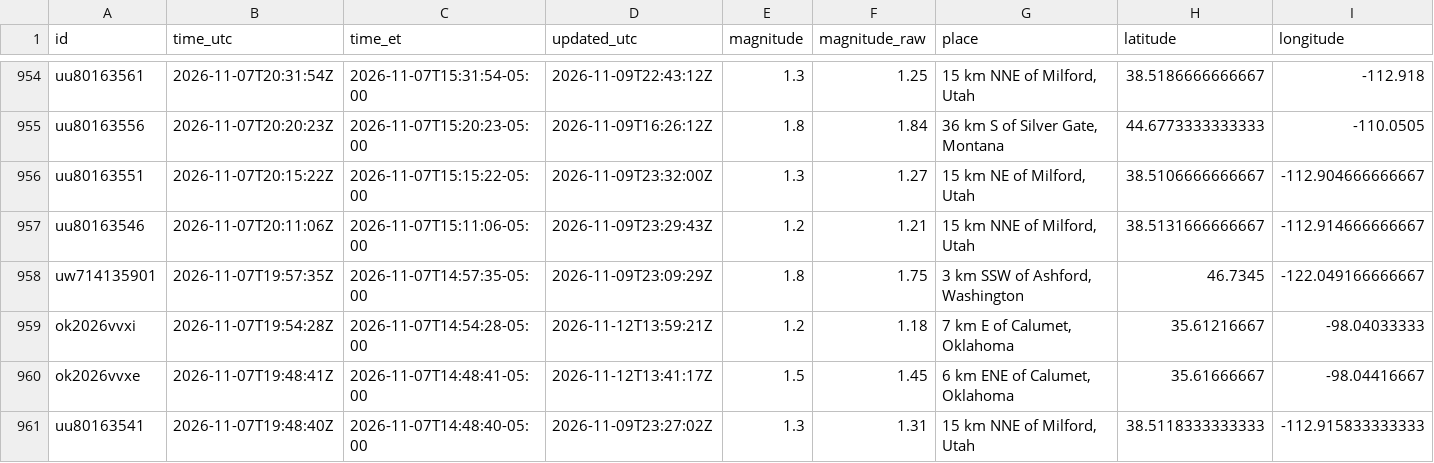
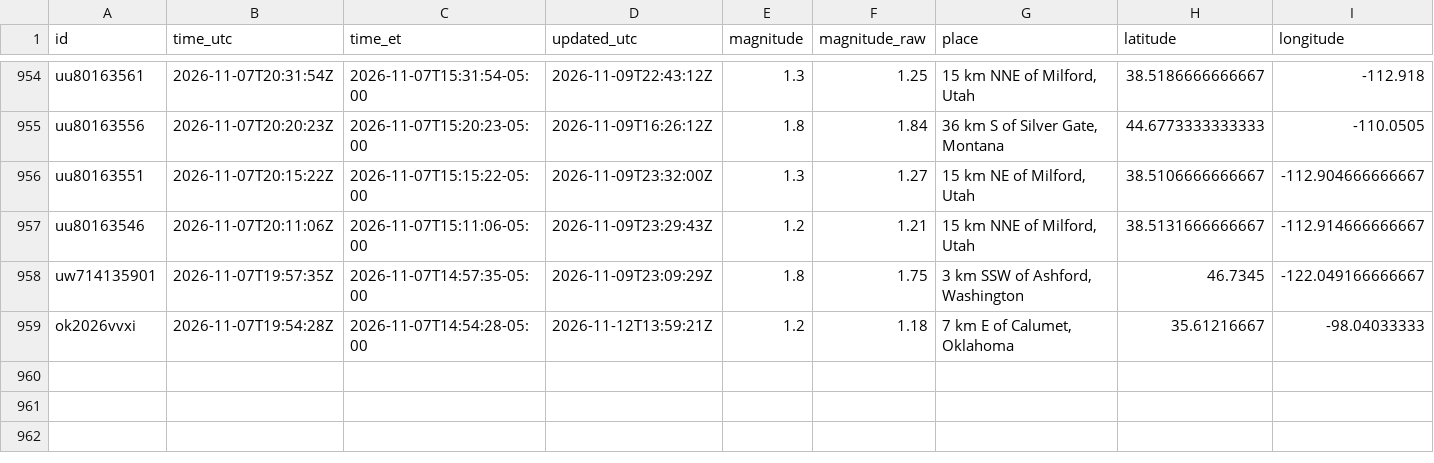
Before and after one commit to IFC-Chalaco/usgs-seismic-dashboard, a CSV file: docs/data/earthquakes_live_curated.csv, drawn as a sheet; only a part is shown, gaps mark what is left out; rows hold the shown columns only; the diff names each change by its address in the sheet, - before the commit and + after, or states it on an @@ line.

```diff
--- a/docs/data/earthquakes_live_curated.csv
+++ b/docs/data/earthquakes_live_curated.csv
-row 960: ok2026vvxe | 2026-11-07T19:48:41Z | 2026-11-07T14:48:41-05:00 | 2026-11-12T13:41:17Z | 1.5 | 1.45 | 6 km ENE of Calumet, Oklahoma | 35.61666667 | -98.04416667
-row 961: uu80163541 | 2026-11-07T19:48:40Z | 2026-11-07T14:48:40-05:00 | 2026-11-09T23:27:02Z | 1.3 | 1.31 | 15 km NNE of Milford, Utah | 38.5118333333333 | -112.915833333333
```
Also changed, not shown: usgs_seismic_stream/exports/earthquakes_live_curated.csv, 6 other files.
